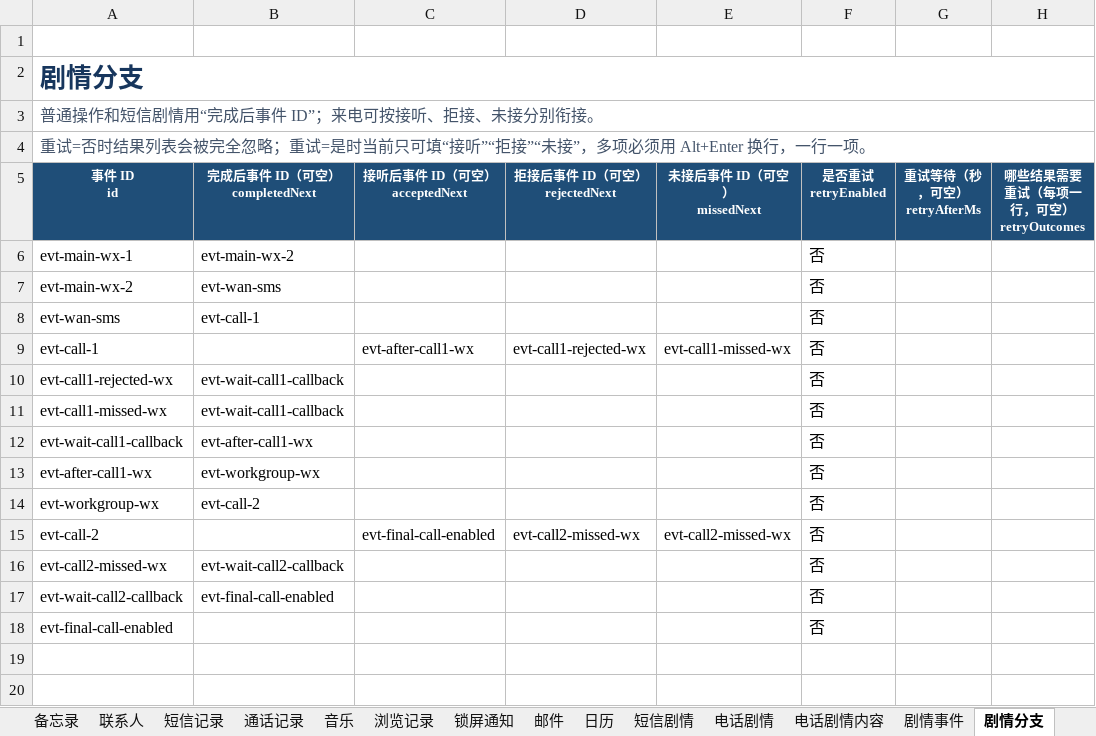
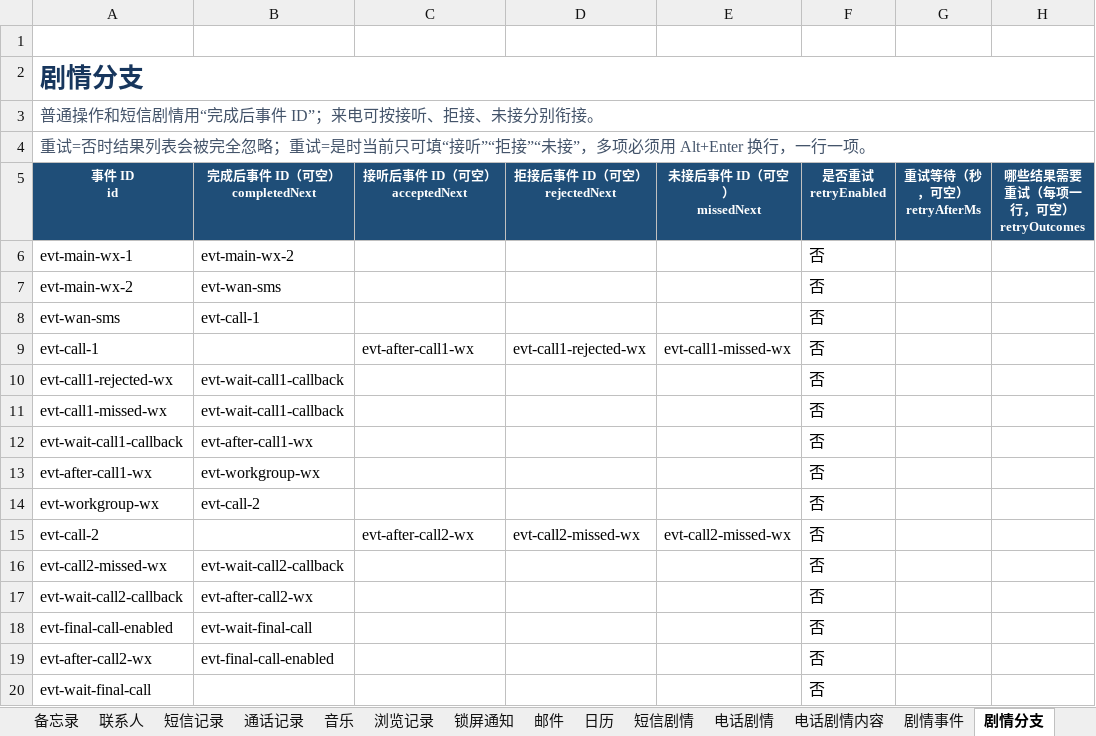
Before and after one commit to qui-rrel/PhoneSimulator, an Excel workbook: excel-json-tool/outputs/phone-config-template.xlsx, sheet 剧情分支, drawn as a sheet; values as stored, in another font and other column widths than the file's, no borders; the diff names each change by its address in the sheet, - before the commit and + after, or states it on an @@ line.

```diff
--- a/excel-json-tool/outputs/phone-config-template.xlsx (sheet 剧情分支)
+++ b/excel-json-tool/outputs/phone-config-template.xlsx (sheet 剧情分支)
-C15 (接听后事件 ID（可空） acceptedNext): evt-final-call-enabled
+C15 (接听后事件 ID（可空） acceptedNext): evt-after-call2-wx
-B17 (完成后事件 ID（可空） completedNext): evt-final-call-enabled
+B17 (完成后事件 ID（可空） completedNext): evt-after-call2-wx
-B18 (完成后事件 ID（可空） completedNext): (empty)
+B18 (完成后事件 ID（可空） completedNext): evt-wait-final-call
+row 19: evt-after-call2-wx | evt-final-call-enabled |  |  |  | 否
+row 20: evt-wait-final-call |  |  |  |  | 否
```
Also changed, not shown: sheet 微信剧情, sheet 剧情事件, sheet 微信消息, 3 other files.
